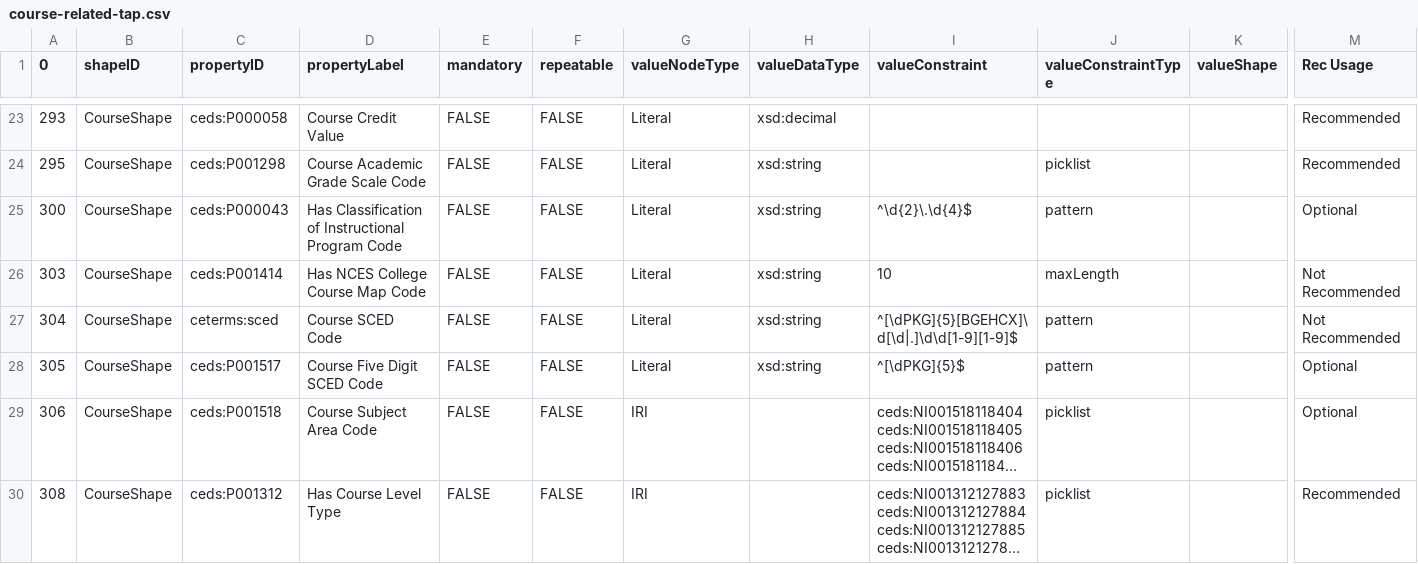
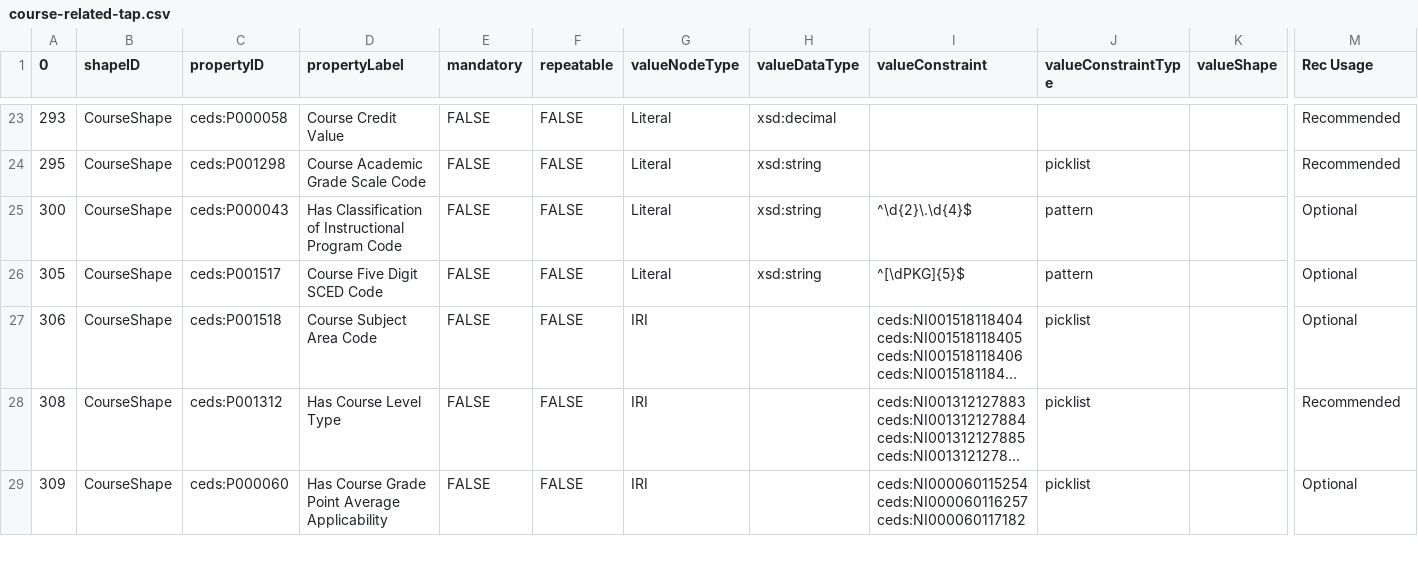
Before and after one commit to pesc-org/json-ld-transcript, a CSV file: TAP+SHACL/course-related-tap.csv, drawn as a sheet; only a part is shown, gaps mark what is left out; the shorter side is filled out with more unchanged rows; long unchanged cells end in …; rows hold the shown columns only; the diff names each change by its address in the sheet, - before the commit and + after, or states it on an @@ line.

Commit message:
rmv CourseNCESCode (ceds:P001414) & CourseSCEDCode (ceterms:ceds)

```diff
--- a/TAP+SHACL/course-related-tap.csv
+++ b/TAP+SHACL/course-related-tap.csv
-row 26: 303 | CourseShape | ceds:P001414 | Has NCES College Course Map Code | FALSE | FALSE | Literal | xsd:string | 10 | maxLength |  | Not Recommended
-row 27: 304 | CourseShape | ceterms:sced | Course SCED Code | FALSE | FALSE | Literal | xsd:string | ^[\dPKG]{5}[BGEHCX]\d[\d|.]\d\d[1-9][1-9]$ | pattern |  | Not Recommended
```
Also changed, not shown: 6 other files.
